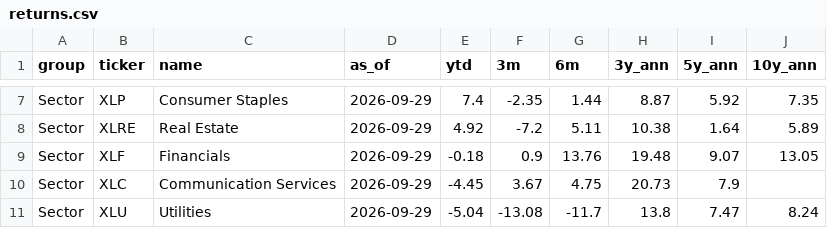
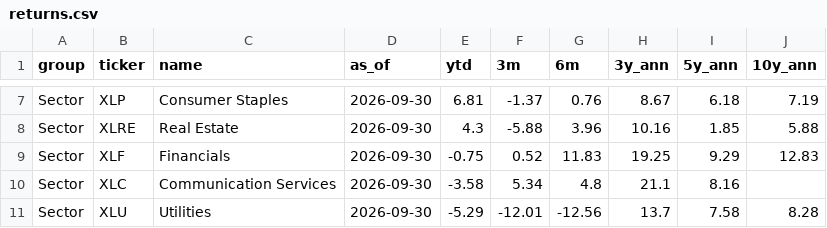
Before and after one commit to kruegererik7/market-data, a CSV file: data/returns.csv, drawn as a sheet; only a part is shown, gaps mark what is left out; the diff covers the shown part only; the diff names each change by its address in the sheet, - before the commit and + after, or states it on an @@ line.

```diff
--- a/data/returns.csv
+++ b/data/returns.csv
-D7:D11 (as_of): 2026-09-29
+D7:D11 (as_of): 2026-09-30
-E7 (ytd): 7.4
+E7 (ytd): 6.81
-F7 (3m): -2.35
+F7 (3m): -1.37
-G7 (6m): 1.44
+G7 (6m): 0.76
-H7 (3y_ann): 8.87
+H7 (3y_ann): 8.67
-I7 (5y_ann): 5.92
+I7 (5y_ann): 6.18
-J7 (10y_ann): 7.35
+J7 (10y_ann): 7.19
-E8 (ytd): 4.92
+E8 (ytd): 4.3
-F8 (3m): -7.2
+F8 (3m): -5.88
-G8 (6m): 5.11
+G8 (6m): 3.96
-H8 (3y_ann): 10.38
+H8 (3y_ann): 10.16
-I8 (5y_ann): 1.64
+I8 (5y_ann): 1.85
-J8 (10y_ann): 5.89
+J8 (10y_ann): 5.88
-E9 (ytd): -0.18
+E9 (ytd): -0.75
-F9 (3m): 0.9
+F9 (3m): 0.52
-G9 (6m): 13.76
+G9 (6m): 11.83
-H9 (3y_ann): 19.48
+H9 (3y_ann): 19.25
-I9 (5y_ann): 9.07
+I9 (5y_ann): 9.29
-J9 (10y_ann): 13.05
+J9 (10y_ann): 12.83
-E10 (ytd): -4.45
+E10 (ytd): -3.58
-F10 (3m): 3.67
+F10 (3m): 5.34
-G10 (6m): 4.75
+G10 (6m): 4.8
-H10 (3y_ann): 20.73
+H10 (3y_ann): 21.1
-I10 (5y_ann): 7.9
+I10 (5y_ann): 8.16
-E11 (ytd): -5.04
+E11 (ytd): -5.29
-F11 (3m): -13.08
+F11 (3m): -12.01
-G11 (6m): -11.7
+G11 (6m): -12.56
-H11 (3y_ann): 13.8
+H11 (3y_ann): 13.7
-I11 (5y_ann): 7.47
+I11 (5y_ann): 7.58
-J11 (10y_ann): 8.24
+J11 (10y_ann): 8.28
```
Also changed, not shown: 2 added rows, 2 removed rows and 121 edited cells elsewhere in this file.
